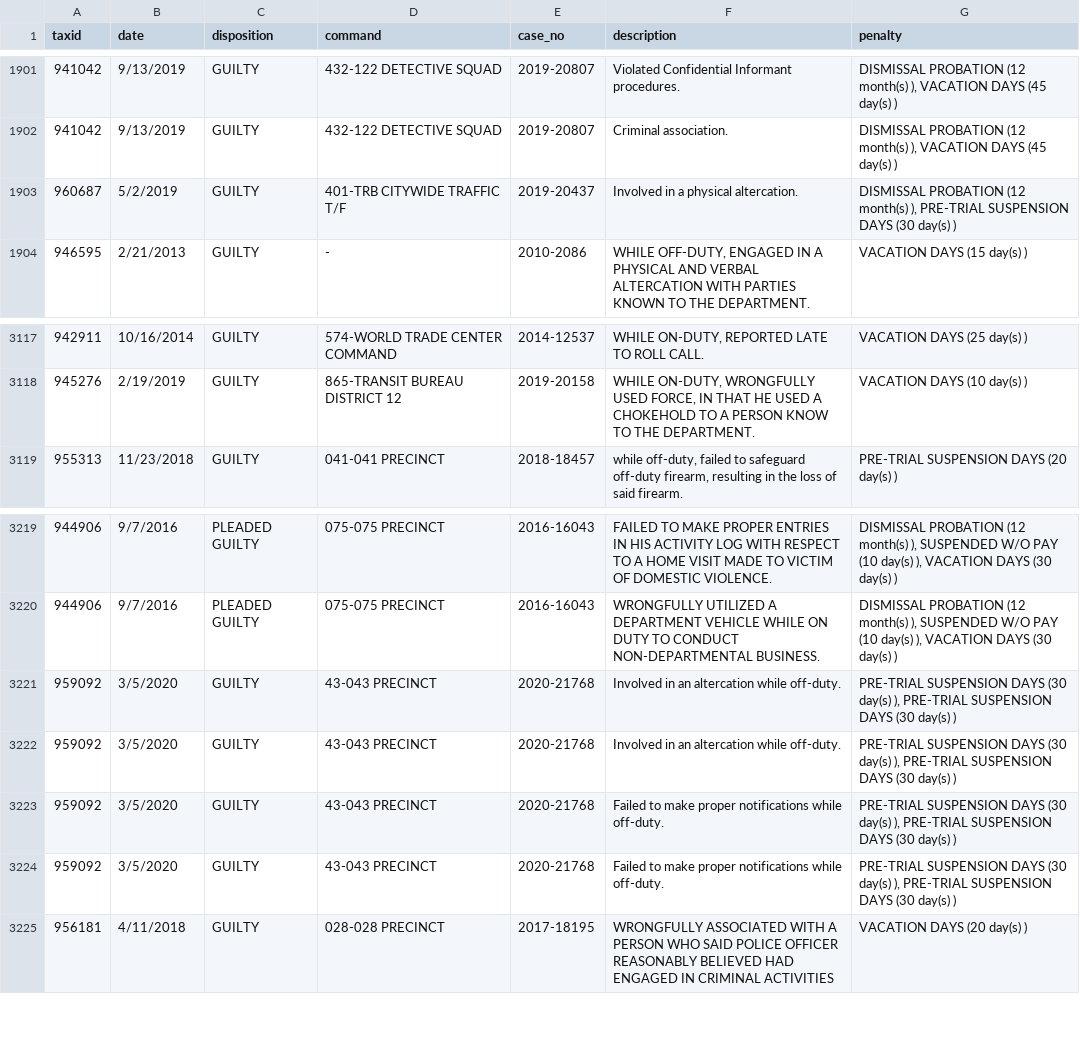
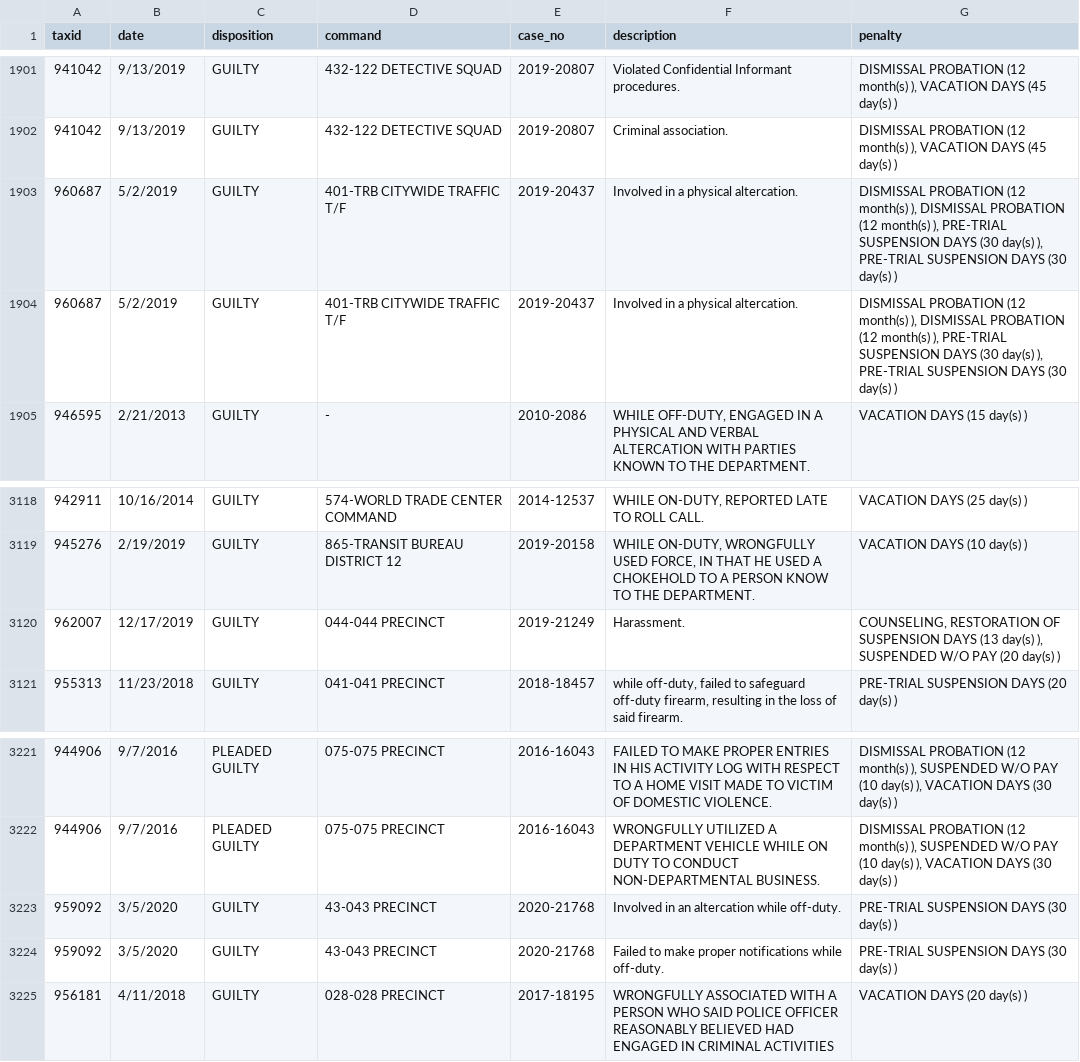
Before and after one commit to ryanwatkins/nypd-officer-profiles, a CSV file: discipline.csv, drawn as a sheet; only a part is shown, gaps mark what is left out; removed rows and columns are numbered as before the commit, all else as after; the diff names each change by its address in the sheet, - before the commit and + after, or states it on an @@ line.

```diff
--- a/discipline.csv
+++ b/discipline.csv
-G1903 (penalty): …month(s) ), PRE-TRIAL SUSPENSION…
+G1903 (penalty): …month(s) ), DISMISSAL PROBATION (12 month(s) ), PRE-TRIAL SUSPENSION DAYS (30 day(s) ), PRE-TRIAL SUSPENSION…
+row 1904: 960687 | 5/2/2019 | GUILTY | 401-TRB CITYWIDE TRAFFIC T/F | 2019-20437 | Involved in a physical altercation. | DISMISSAL PROBATION (12 month(s) ), DISMISSAL PROBATION (12 month(s) ), PRE-TRIAL SUSPENSION DAYS (30 day(s) ), PRE-TRIAL SUSPENSION DAYS (30 day(s) )
+row 3120: 962007 | 12/17/2019 | GUILTY | 044-044 PRECINCT | 2019-21249 | Harassment. | COUNSELING, RESTORATION OF SUSPENSION DAYS (13 day(s) ), SUSPENDED W/O PAY (20 day(s) )
-G3223 (penalty): …(30 day(s) ), PRE-TRIAL SUSPENSION DAYS (30 day(s) )
+G3223 (penalty): …(30 day(s) )
-row 3222: 959092 | 3/5/2020 | GUILTY | 43-043 PRECINCT | 2020-21768 | Involved in an altercation while off-duty. | PRE-TRIAL SUSPENSION DAYS (30 day(s) ), PRE-TRIAL SUSPENSION DAYS (30 day(s) )
-G3224 (penalty): …(30 day(s) ), PRE-TRIAL SUSPENSION DAYS (30 day(s) )
+G3224 (penalty): …(30 day(s) )
-row 3224: 959092 | 3/5/2020 | GUILTY | 43-043 PRECINCT | 2020-21768 | Failed to make proper notifications while off-duty. | PRE-TRIAL SUSPENSION DAYS (30 day(s) ), PRE-TRIAL SUSPENSION DAYS (30 day(s) )
```
Also changed, not shown: 28 other files.
